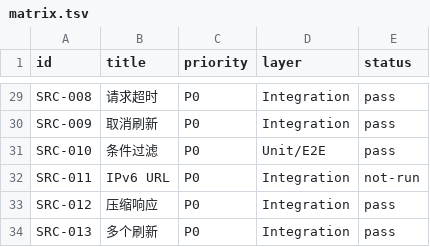
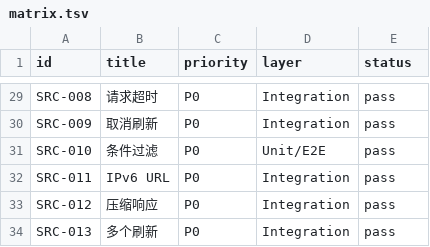
Before and after one commit to Develata/deve-sub, a TSV file: docs/acceptance/matrix.tsv, drawn as a sheet; only a part is shown, gaps mark what is left out.

Commit message:
test(fetcher): add IPv6 literal URL fetch integration test (P0-14, SRC-011)
SRC-011 (IPv6 URL, P0, Integration) was the only P0 acceptance case
still marked not-run. The SSRF guard and HttpFetcher already support
IPv6 literals — SsrfGuard::check parses host via IpAddr (handles [::1]
natively), and fetch_single skips DNS pinning for IP literals — but no
test exercised the full path through HttpFetcher for an IPv6 URL.

Add src_011_ipv6_literal_url_fetch: binds a mock server on [::1]:0,
fetches via HttpFetcher with PermissiveSsrfChecker, and asserts the
body is read correctly. Covers URL parse → SSRF check → IP-literal skip
of DNS pinning → reqwest connect → body read.

Update docs/acceptance/matrix.tsv: SRC-011 not-run → pass.

```diff
--- a/docs/acceptance/matrix.tsv
+++ b/docs/acceptance/matrix.tsv
@@ -31,3 +31,3 @@ SRC-009	取消刷新	P0	Integration	pass
 SRC-010	条件过滤	P0	Unit/E2E	pass
-SRC-011	IPv6 URL	P0	Integration	not-run
+SRC-011	IPv6 URL	P0	Integration	pass
 SRC-012	压缩响应	P0	Integration	pass
```
Also changed, not shown: 1 other file.
